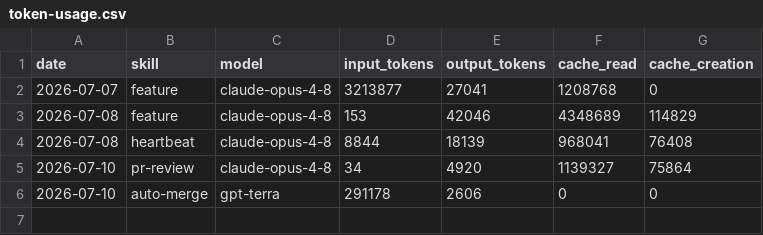
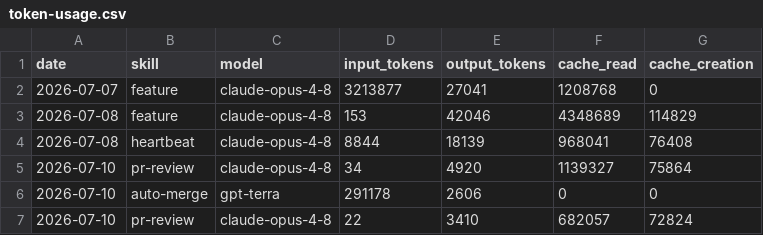
Before and after one commit to Aluma/aeon, a CSV file: memory/token-usage.csv, drawn as a sheet.

Commit message:
chore(pr-review): auto-commit 2026-07-10

```diff
--- a/memory/token-usage.csv
+++ b/memory/token-usage.csv
@@ -6 +6,2 @@ date,skill,model,input_tokens,output_tokens,cache_read,cache_creation
 2026-07-10,auto-merge,gpt-terra,291178,2606,0,0
+2026-07-10,pr-review,claude-opus-4-8,22,3410,682057,72824
```
Also changed, not shown: 4 other files.
